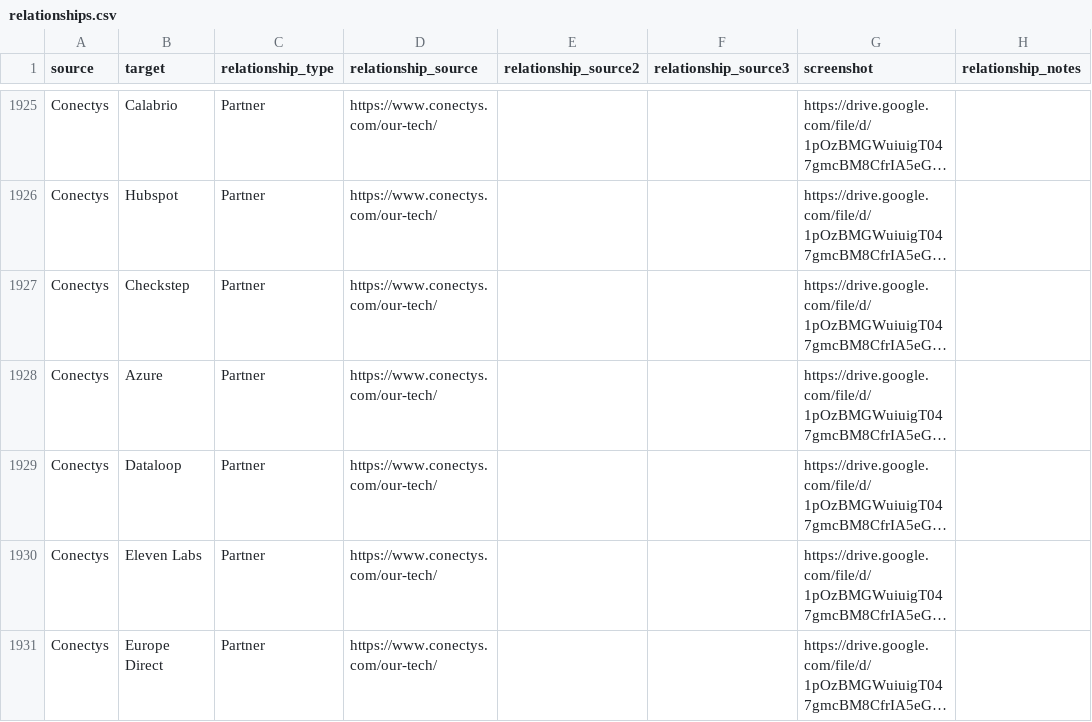
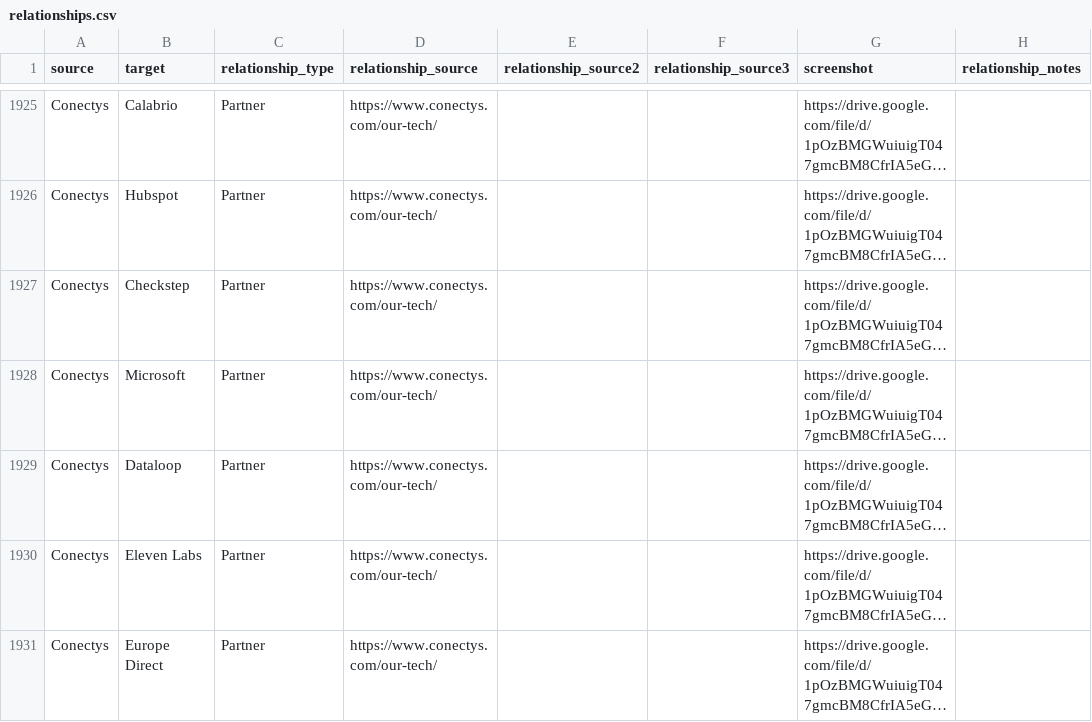
Before and after one commit to techequitycollaborative/ai-data-work-landscape, a CSV file: frontend/src/data/relationships.csv, drawn as a sheet; only a part is shown, gaps mark what is left out; long unchanged cells end in …; the diff covers the shown part only; the diff names each change by its address in the sheet, - before the commit and + after, or states it on an @@ line.

```diff
--- a/frontend/src/data/relationships.csv
+++ b/frontend/src/data/relationships.csv
-B1928 (target): Azure
+B1928 (target): Microsoft
```
Also changed, not shown: 5 edited cells elsewhere in this file, 1 other file.
